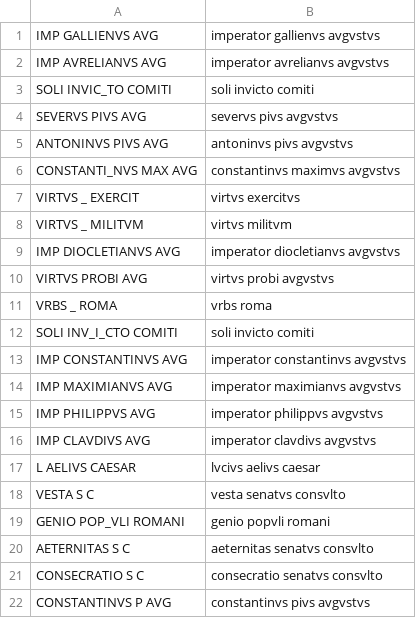
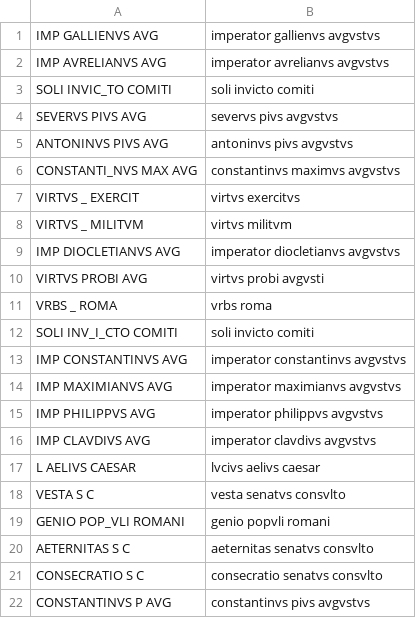
Before and after one commit to neelsmith/ocre-texts, a CSV file: staging/mappings10.csv, drawn as a sheet.

Commit message:
mappings10 to staging

```diff
--- a/staging/mappings10.csv
+++ b/staging/mappings10.csv
@@ -9,3 +9,3 @@ VIRTVS _ MILITVM,virtvs militvm
 IMP DIOCLETIANVS AVG,imperator diocletianvs avgvstvs
-VIRTVS PROBI AVG,virtvs probi avgvstvs
+VIRTVS PROBI AVG,virtvs probi avgvsti
 VRBS _ ROMA,vrbs roma
```
